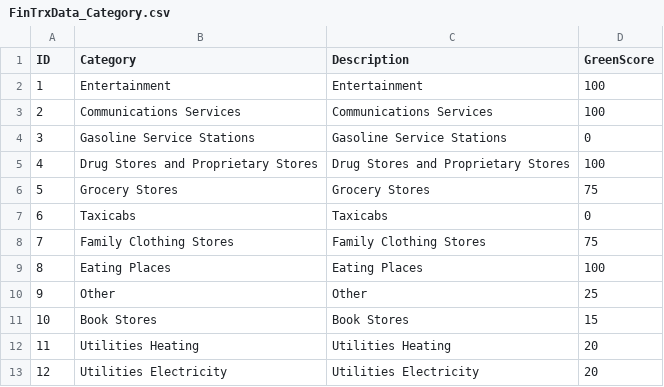
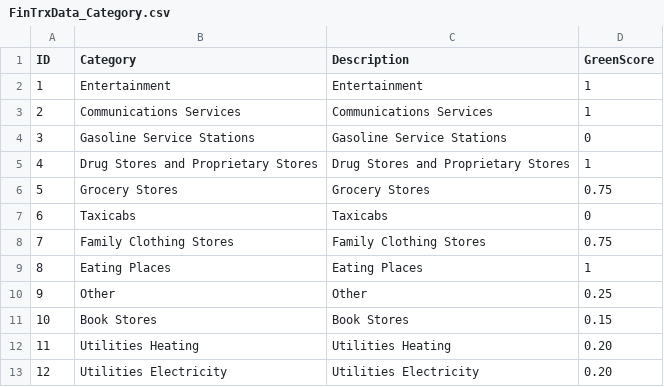
Before and after one commit to antongeorgescu/hackathon2021, a CSV file: WebApi/Database/Data/FinTrxData_Category.csv, drawn as a sheet.

Commit message:
Update FinTrxData_Category.csv

```diff
--- a/WebApi/Database/Data/FinTrxData_Category.csv
+++ b/WebApi/Database/Data/FinTrxData_Category.csv
@@ -1,13 +1,13 @@
 ID,Category,Description,GreenScore
-1,Entertainment,Entertainment,100
-2,Communications Services,Communications Services,100
+1,Entertainment,Entertainment,1
+2,Communications Services,Communications Services,1
 3,Gasoline Service Stations,Gasoline Service Stations,0
-4,Drug Stores and Proprietary Stores,Drug Stores and Proprietary Stores,100
-5,Grocery Stores,Grocery Stores,75
+4,Drug Stores and Proprietary Stores,Drug Stores and Proprietary Stores,1
+5,Grocery Stores,Grocery Stores,0.75
 6,Taxicabs,Taxicabs,0
-7,Family Clothing Stores,Family Clothing Stores,75
-8,Eating Places,Eating Places,100
-9,Other,Other,25
-10,Book Stores,Book Stores,15
-11,Utilities Heating,Utilities Heating,20
-12,Utilities Electricity,Utilities Electricity,20
+7,Family Clothing Stores,Family Clothing Stores,0.75
+8,Eating Places,Eating Places,1
+9,Other,Other,0.25
+10,Book Stores,Book Stores,0.15
+11,Utilities Heating,Utilities Heating,0.20
+12,Utilities Electricity,Utilities Electricity,0.20
```
